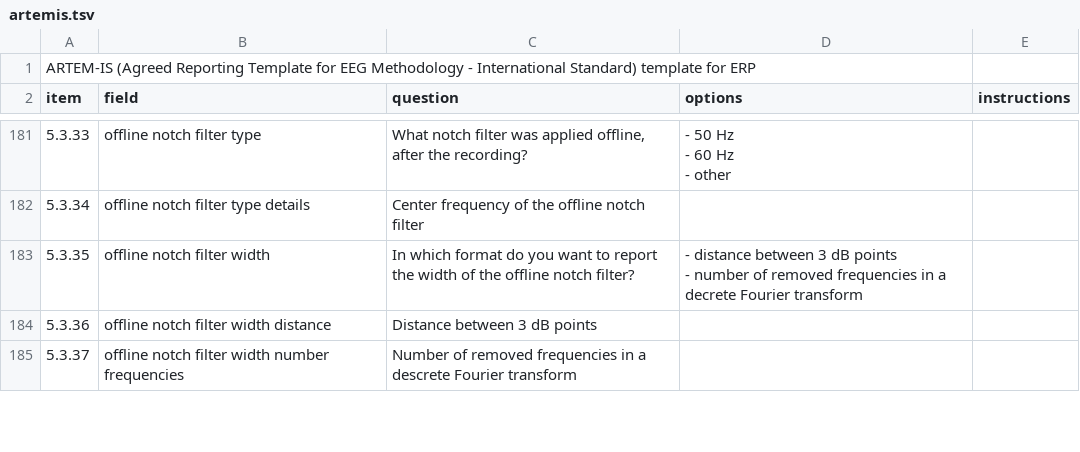
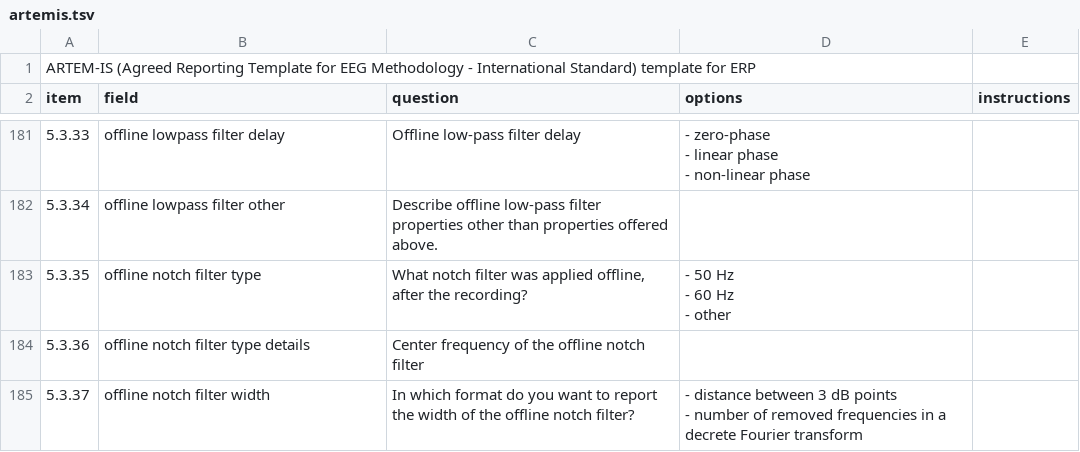
Before and after one commit to INCF/artem-is, a TSV file: outputs/artemis.tsv, drawn as a sheet; only a part is shown, gaps mark what is left out; the diff covers the shown part only.

```diff
--- a/outputs/artemis.tsv
+++ b/outputs/artemis.tsv
@@ -311,8 +309,10 @@ item	field	question	options	instructions
-5.3.33	offline notch filter type	What notch filter was applied offline, after the recording?	"- 50 Hz
-- 60 Hz
-- other"	
-5.3.34	offline notch filter type details	Center frequency of the offline notch filter		
-5.3.35	offline notch filter width	In which format do you want to report the width of the offline notch filter?	"- distance between 3 dB points
-- number of removed frequencies in a decrete Fourier transform"	
-5.3.36	offline notch filter width distance	Distance between 3 dB points		
-5.3.37	offline notch filter width number frequencies	Number of removed frequencies in a descrete Fourier transform		
+5.3.33	offline lowpass filter delay	Offline low-pass filter delay	"- zero-phase
+- linear phase
+- non-linear phase"	
+5.3.34	offline lowpass filter other	Describe offline low-pass filter properties other than properties offered above.		
+5.3.35	offline notch filter type	What notch filter was applied offline, after the recording?	"- 50 Hz
+- 60 Hz
+- other"	
+5.3.36	offline notch filter type details	Center frequency of the offline notch filter		
+5.3.37	offline notch filter width	In which format do you want to report the width of the offline notch filter?	"- distance between 3 dB points
+- number of removed frequencies in a decrete Fourier transform"	
```
Also changed, not shown: 2 added rows and 75 edited cells elsewhere in this file, inputs/tsv/acquisition.tsv, inputs/tsv/hardware.tsv, 2 other files.
